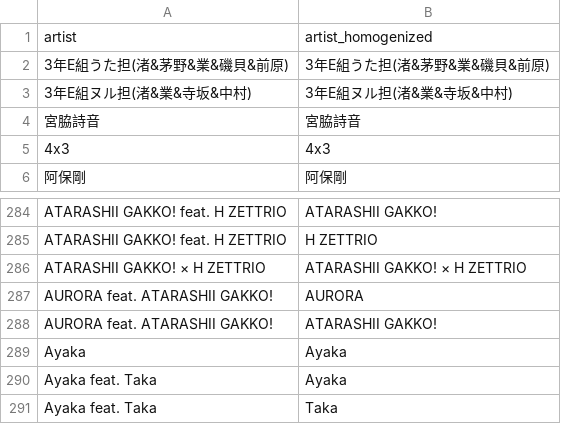
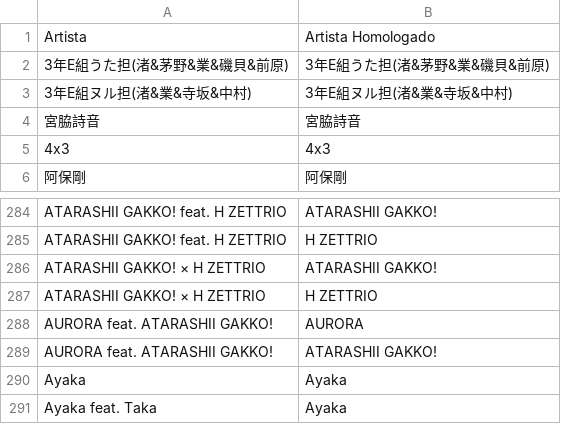
Before and after one commit to Ramy34/Musica-Analisis, a CSV file: Catalogos/artistas.csv, drawn as a sheet; only a part is shown, gaps mark what is left out; the shorter side is filled out with more unchanged rows.

Commit message:
Se crea una tabla de canciones con los artistas desnormalizados Se crea una tabla para el resumen general Se actualiza el catálogo

```diff
--- a/Catalogos/artistas.csv
+++ b/Catalogos/artistas.csv
@@ -1,2 +1,2 @@
-artist,artist_homogenized
+Artista,Artista Homologado
 3年E組うた担(渚&茅野&業&磯貝&前原),3年E組うた担(渚&茅野&業&磯貝&前原)
@@ -285,3 +285,4 @@ ATARASHII GAKKO! feat. H ZETTRIO,ATARASHII GAKKO!
 ATARASHII GAKKO! feat. H ZETTRIO,H ZETTRIO
-ATARASHII GAKKO! × H ZETTRIO,ATARASHII GAKKO! × H ZETTRIO
+ATARASHII GAKKO! × H ZETTRIO,ATARASHII GAKKO!
+ATARASHII GAKKO! × H ZETTRIO,H ZETTRIO
 AURORA feat. ATARASHII GAKKO!,AURORA
```
Also changed, not shown: 8 other files.
